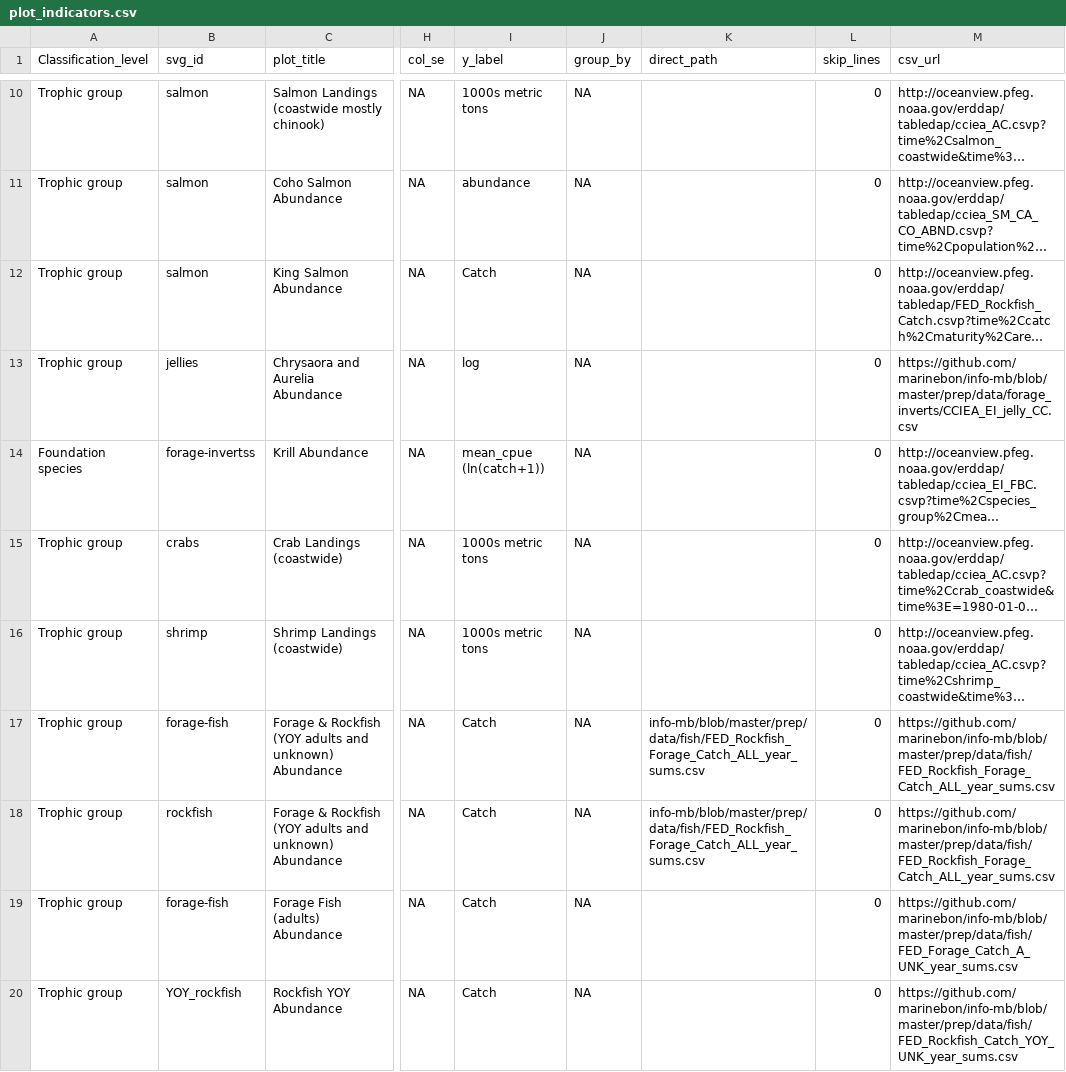
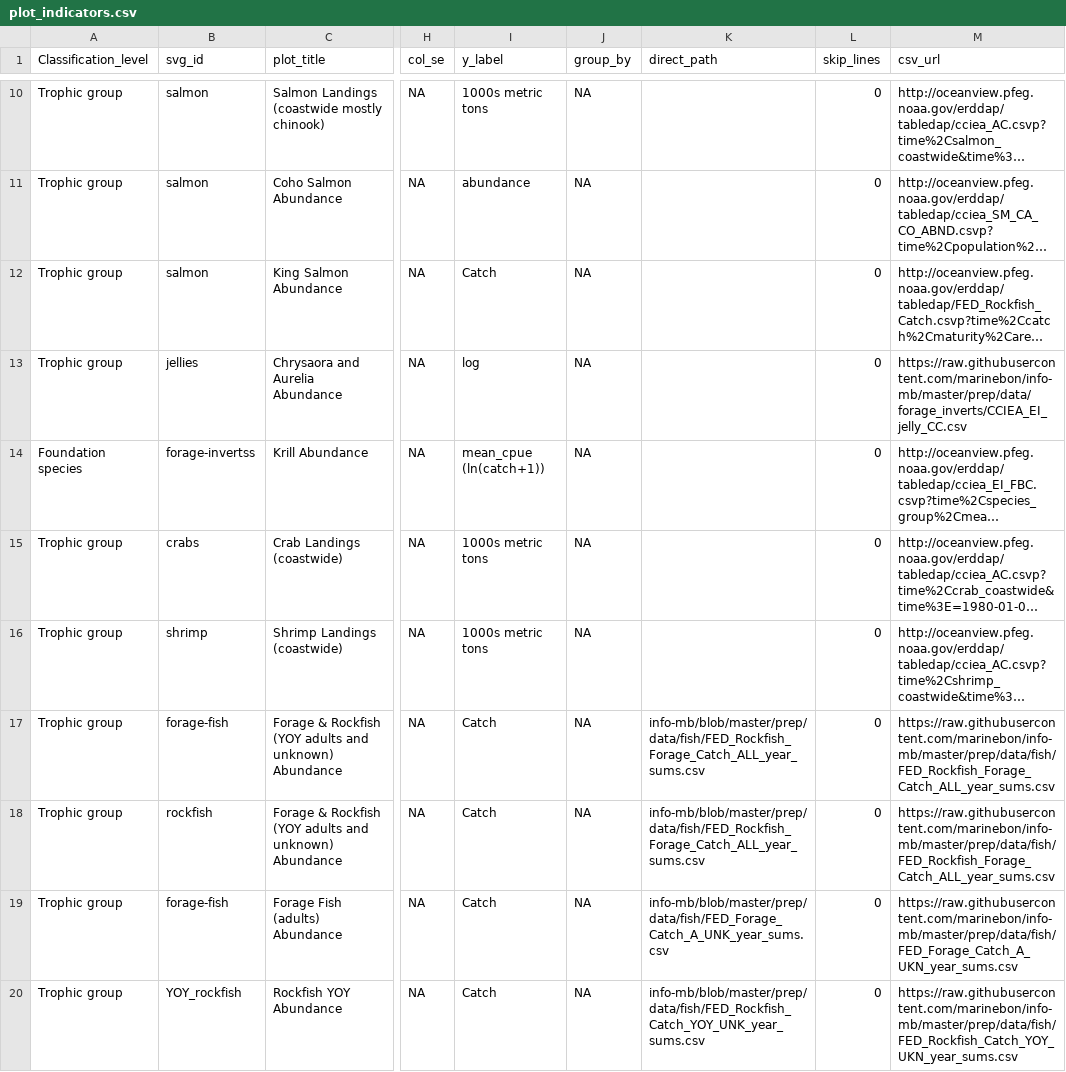
Before and after one commit to marinebon/info-mb, a CSV file: plot_indicators.csv, drawn as a sheet; only a part is shown, gaps mark what is left out; long unchanged cells end in …; the diff names each change by its address in the sheet, - before the commit and + after, or states it on an @@ line.

Commit message:
fix data links

```diff
--- a/plot_indicators.csv
+++ b/plot_indicators.csv
-M13 (csv_url): https://github.com/marinebon/info-mb/blob/master/prep/data/forage_inverts/CCIEA_EI_jelly_CC.csv
+M13 (csv_url): https://raw.githubusercontent.com/marinebon/info-mb/master/prep/data/forage_inverts/CCIEA_EI_jelly_CC.csv
-M17:M18 (csv_url): https://github.com/marinebon/info-mb/blob/master/prep/data/fish/FED_Rockfish_Forage_Catch_ALL_year_sums.csv
+M17:M18 (csv_url): https://raw.githubusercontent.com/marinebon/info-mb/master/prep/data/fish/FED_Rockfish_Forage_Catch_ALL_year_sums.csv
-K19 (direct_path): (empty)
+K19 (direct_path): info-mb/blob/master/prep/data/fish/FED_Forage_Catch_A_UNK_year_sums.csv
-M19 (csv_url): https://github.com/marinebon/info-mb/blob/master/prep/data/fish/FED_Forage_Catch_A_UNK_year_sums.csv
+M19 (csv_url): https://raw.githubusercontent.com/marinebon/info-mb/master/prep/data/fish/FED_Forage_Catch_A_UKN_year_sums.csv
-K20 (direct_path): (empty)
+K20 (direct_path): info-mb/blob/master/prep/data/fish/FED_Rockfish_Catch_YOY_UNK_year_sums.csv
-M20 (csv_url): https://github.com/marinebon/info-mb/blob/master/prep/data/fish/FED_Rockfish_Catch_YOY_UNK_year_sums.csv
+M20 (csv_url): https://raw.githubusercontent.com/marinebon/info-mb/master/prep/data/fish/FED_Rockfish_Catch_YOY_UKN_year_sums.csv
```
Also changed, not shown: rmd/svg_elements.csv, svg_elements.csv, 16 other files.
